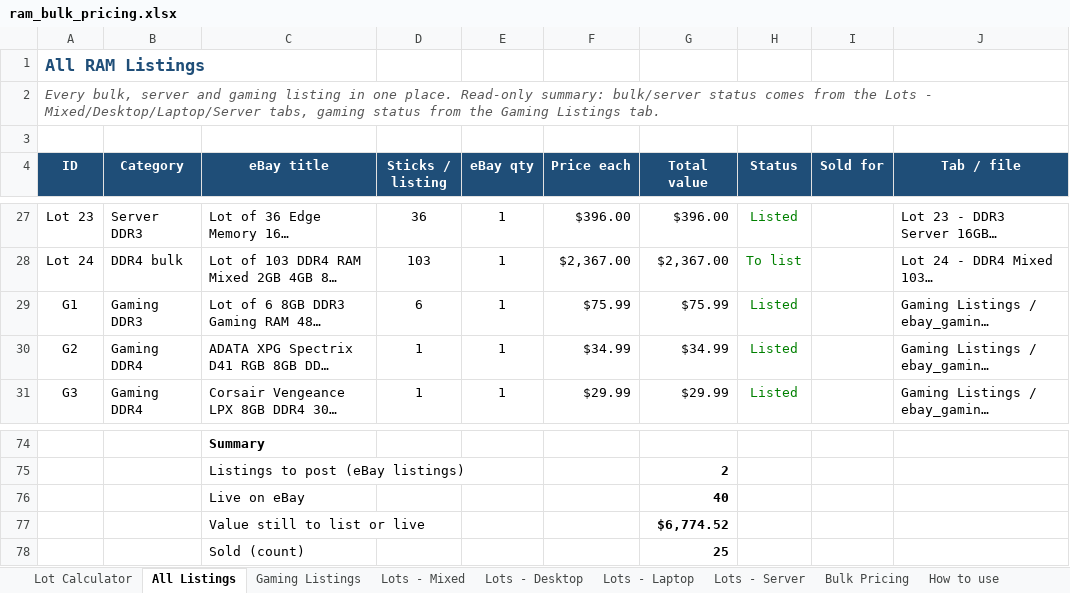
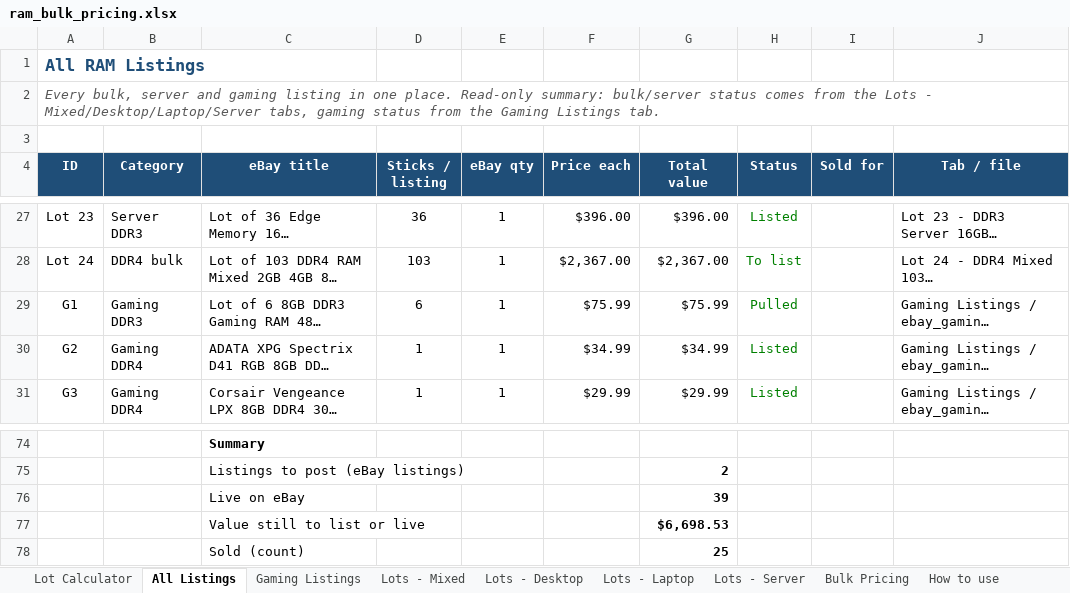
Before and after one commit to bgallaher-lgtm/Claude, an Excel workbook: ram_bulk_pricing.xlsx, sheet All Listings, drawn as a sheet; only a part is shown, gaps mark what is left out; long unchanged cells end in …; values as stored, in another font and other column widths than the file's, no borders; charts and pictures and conditional formats not drawn; the diff names each change by its address in the sheet, - before the commit and + after, or states it on an @@ line.

```diff
--- a/ram_bulk_pricing.xlsx (sheet All Listings)
+++ b/ram_bulk_pricing.xlsx (sheet All Listings)
-H29 (Status): Listed
+H29 (Status): Pulled
-G76 (Total value): 40
+G76 (Total value): 39
-G77 (Total value): $6,774.52
+G77 (Total value): $6,698.53
```
Also changed, not shown: sheet Gaming Listings, 1 other file.
